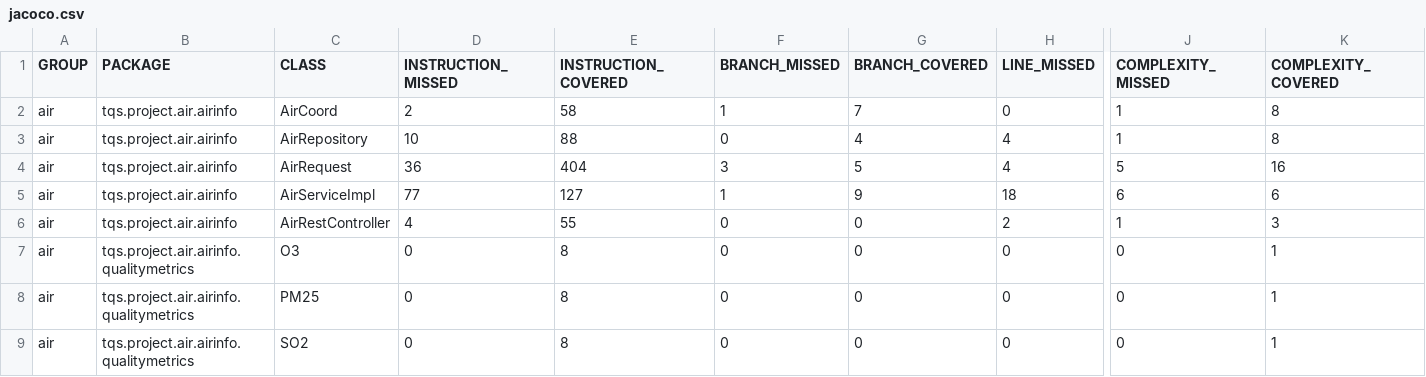
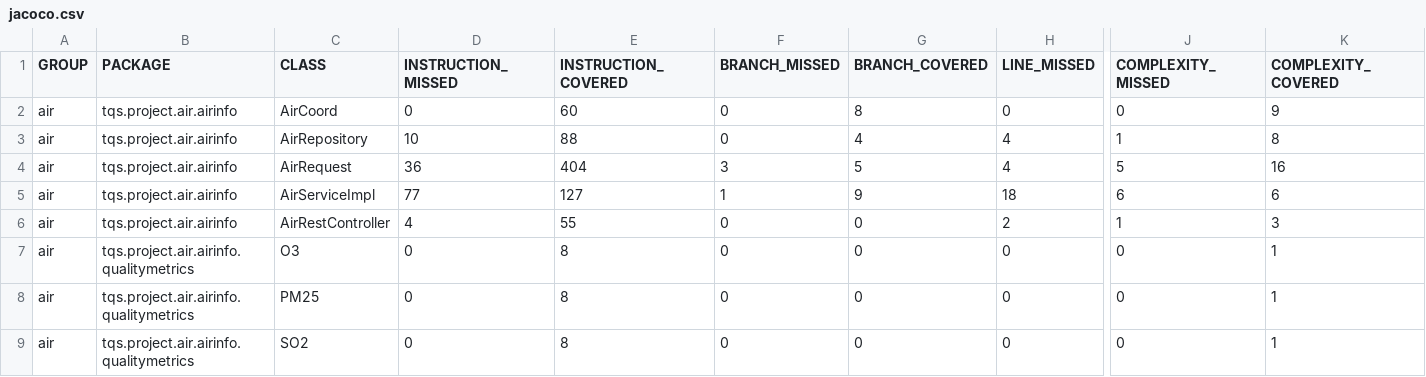
Before and after one commit to anunia/Air_Condition_API, a CSV file: target/site/jacoco/jacoco.csv, drawn as a sheet; only a part is shown, gaps mark what is left out; the diff names each change by its address in the sheet, - before the commit and + after, or states it on an @@ line.

```diff
--- a/target/site/jacoco/jacoco.csv
+++ b/target/site/jacoco/jacoco.csv
-D2 (INSTRUCTION_MISSED): 2
+D2 (INSTRUCTION_MISSED): 0
-E2 (INSTRUCTION_COVERED): 58
+E2 (INSTRUCTION_COVERED): 60
-F2 (BRANCH_MISSED): 1
+F2 (BRANCH_MISSED): 0
-G2 (BRANCH_COVERED): 7
+G2 (BRANCH_COVERED): 8
-J2 (COMPLEXITY_MISSED): 1
+J2 (COMPLEXITY_MISSED): 0
-K2 (COMPLEXITY_COVERED): 8
+K2 (COMPLEXITY_COVERED): 9
```
Also changed, not shown: 28 other files.
